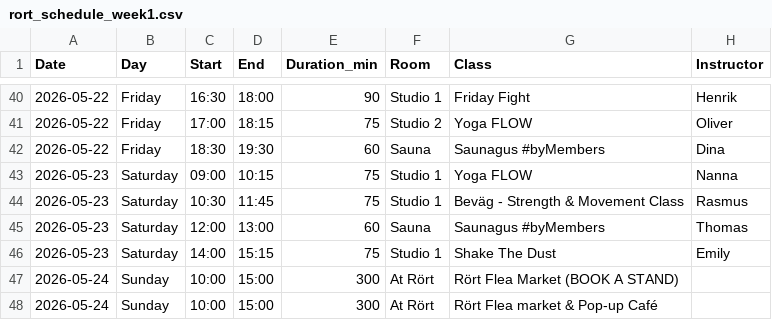
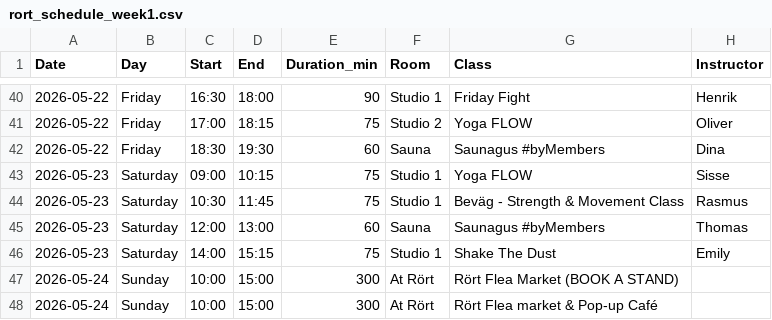
Before and after one commit to FreddyAngelo/rort-calendar, a CSV file: data/rort_schedule_week1.csv, drawn as a sheet; only a part is shown, gaps mark what is left out.

```diff
--- a/data/rort_schedule_week1.csv
+++ b/data/rort_schedule_week1.csv
@@ -42,3 +42,3 @@ Date,Day,Start,End,Duration_min,Room,Class,Instructor
 2026-05-22,Friday,18:30,19:30,60,Sauna,Saunagus #byMembers,Dina
-2026-05-23,Saturday,09:00,10:15,75,Studio 1,Yoga FLOW,Nanna
+2026-05-23,Saturday,09:00,10:15,75,Studio 1,Yoga FLOW,Sisse
 2026-05-23,Saturday,10:30,11:45,75,Studio 1,Beväg - Strength & Movement Class,Rasmus
```
